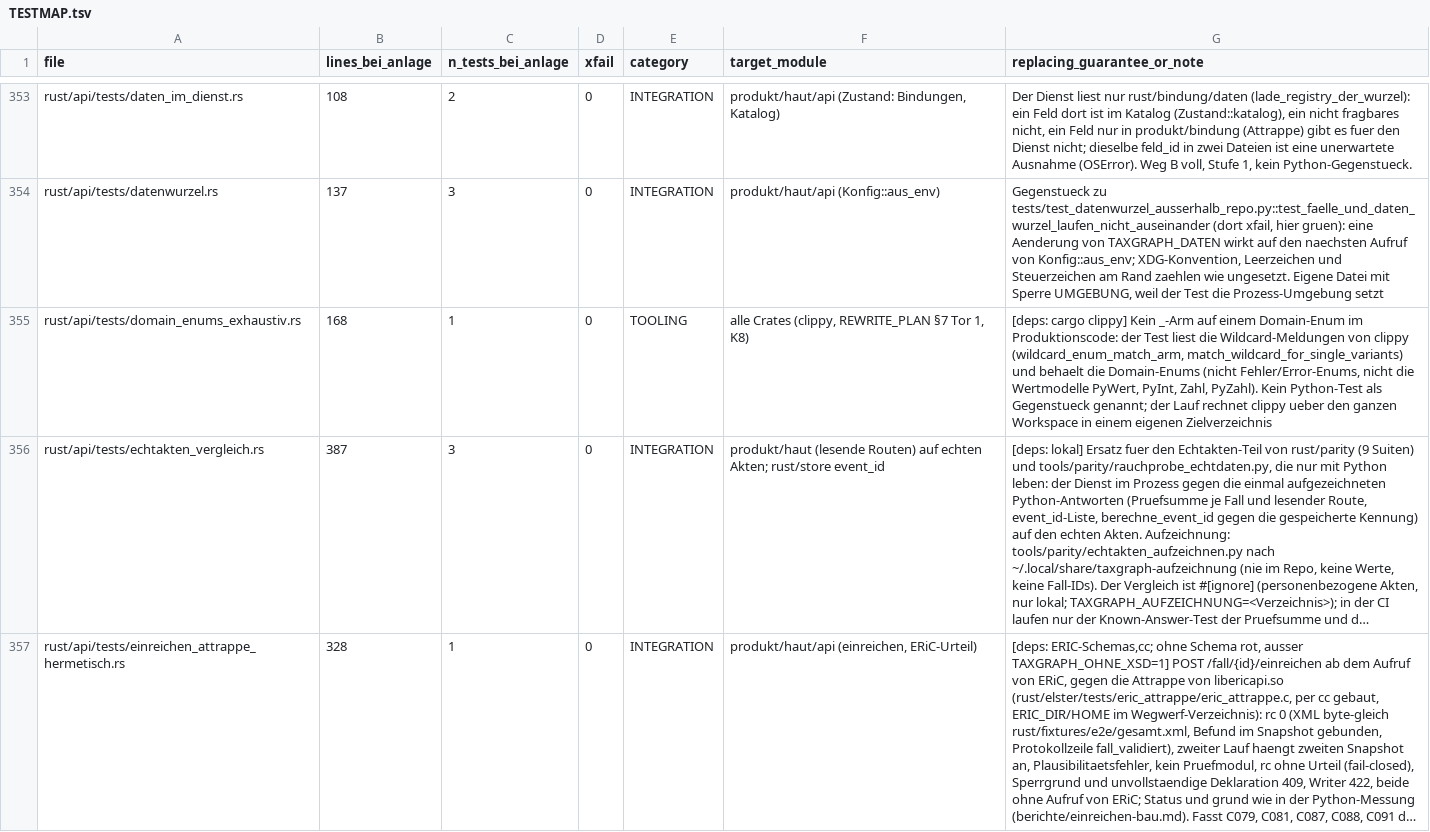
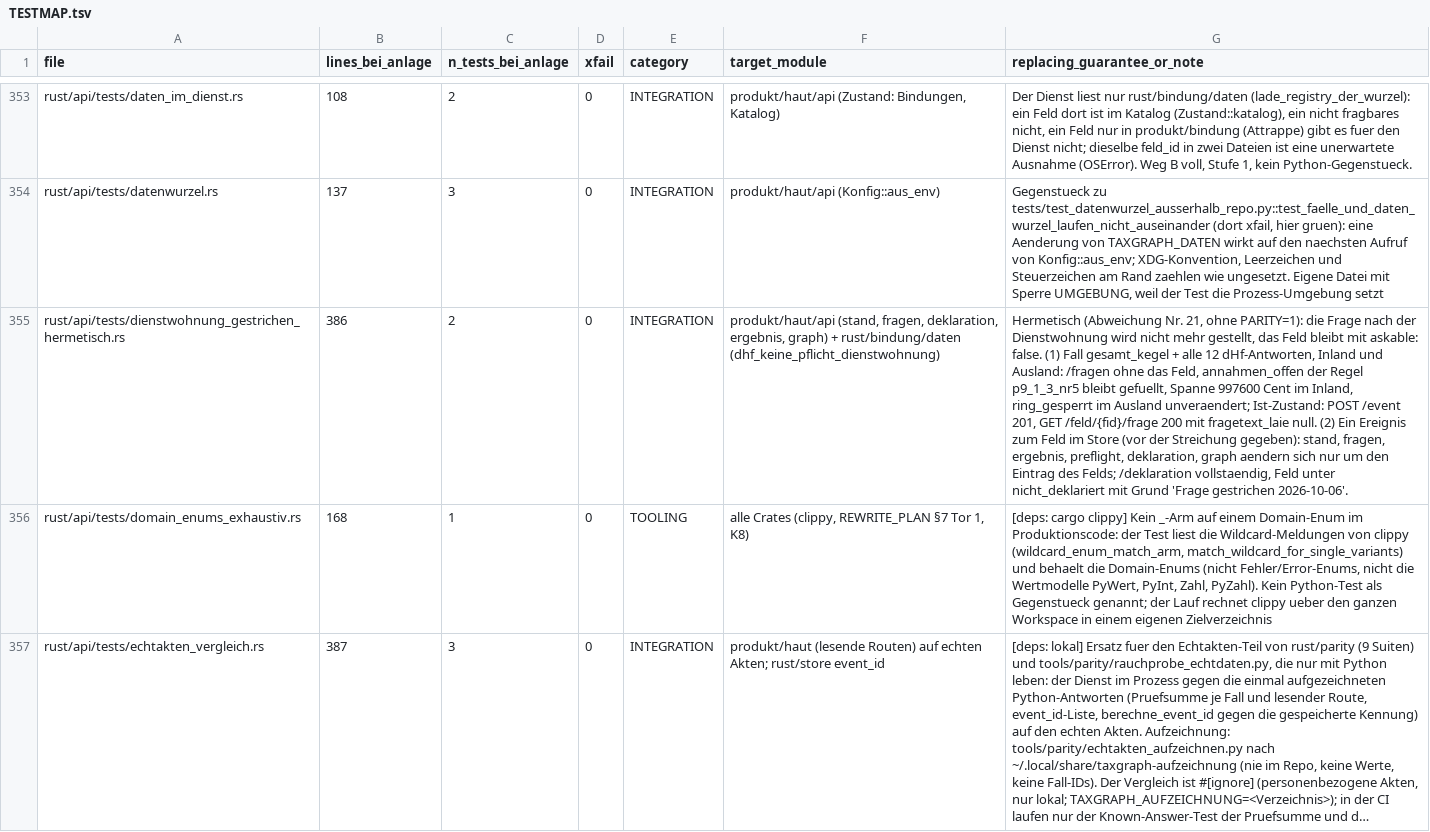
Before and after one commit to juliuswiener/taxgraph, a TSV file: rust/TESTMAP.tsv, drawn as a sheet; only a part is shown, gaps mark what is left out; the shorter side is filled out with more unchanged rows; long unchanged cells end in …; the diff covers the shown part only; the diff names each change by its address in the sheet, - before the commit and + after, or states it on an @@ line.

Commit message:
feat(bindung): Frage dhf_keine_pflicht_dienstwohnung nicht mehr stellen (askable: false)
Entscheidung Julius 2026-10-06: "erstmal streichen"; VZ 2026 ist ein eigenes Paket.
Das Feld bleibt mit askable: false in der Bindung (Muster spenden_vermoegensstock).
Ein Streichen aus der Bindung (FELD_BESTAND 'entfernt') haette jede Akte mit alter
Antwort unvollstaendig gemacht: /deklaration meldet dann "Feld nicht in der
Bindungstabelle", einreichungs_xml bricht ab (gemessen).

Fuer den Nutzer (gleiche Eingaben vorher/nachher): /fragen eine Frage weniger
(189 -> 188), offen um eins kleiner; Ergebnis unveraendert (Inland 997600 Cent,
Ausland weiter ausland_dhf_nicht_ring_faehig); annahmen_offen der Regel nennt die
Annahme weiter; zwei Nachbarfragen tauschen den Platz (keine_zweitwohnung,
keine_energetische_sanierung). POST /event fuer das Feld antwortet weiter 201.

- bindung_n_vor_gwg.yaml: askable false, fragetext null, frage_invertiert weg,
  elster_kz_grund nennt die Streichung (erscheint als Grund in nicht_deklariert)
- abdeckung.rs: OHNE_LESER_ERLAUBT leer (das Feld ist nicht mehr fragbar)
- api_stand_fragen_orakel.json neu geschrieben: nur die Frage entfaellt, offen -1,
  eine Vertauschung zweier Nachbarfragen (Diff gelesen)
- neue Tests: api/dienstwohnung_gestrichen_hermetisch (2), bescheid/
  dienstwohnung_einreichung_hermetisch (1); README Abweichung Nr. 21; TESTMAP

Mutanten (nur "rot" mit einem Test, der in der Basis gruen war):
DW1 askable wieder true + Fragetext + frage_invertiert -> dienstwohnung_gestrichen
  (beide), stand_und_fragen_wie_python, abdeckung::jedes_fragbare_feld_hat_einen_leser
DW2 elster_kz_grund leer; DW3 alter Text; DW4 Text ohne 'bewegt kein Ergebnis'
  -> eine_alte_antwort_bleibt_im_store_und_sperrt_die_akte_nicht
DW5 Feld aus der Bindung entfernt -> beide dienstwohnung_gestrichen-Tests,
  stand_und_fragen_wie_python, eine_alte_antwort_auf_die_dienstwohnung_sperrt_das_einreichen_nicht,
  jedes_feld_jeder_scheibe_steht_in_der_registry, kein_feld_ist_unbegruendet_verschwunden
DW6b askable true + Waechter gelockert (Ausnahme mit altem Grund) -> beide
  dienstwohnung_gestrichen-Tests, stand_und_fragen_wie_python (der Waechter bleibt gruen)
Kontrolle DW7b (Kommentar in der YAML): gruen.

Grenzen: PARITY=1 nicht gelaufen; /einreichen nicht ueber HTTP geprueft (ruft ERiC),
nur einreichungs_xml; die Oberflaeche zeigt eine alte Antwort unter "Schon beantwortet"
mit Kennung und Rohwert (app.js nicht ausgefuehrt).

```diff
--- a/rust/TESTMAP.tsv
+++ b/rust/TESTMAP.tsv
+row 355: rust/api/tests/dienstwohnung_gestrichen_hermetisch.rs | 386 | 2 | 0 | INTEGRATION | produkt/haut/api (stand, fragen, deklaration, ergebnis, graph) + rust/bindung/daten (dhf_keine_pflicht_dienstwohnung) | Hermetisch (Abweichung Nr. 21, ohne PARITY=1): die Frage nach der Dienstwohnung wird nicht mehr gestellt, das Feld bleibt mit askable: false. (1) Fall gesamt_kegel + alle 12 dHf-Antworten, Inland und Ausland: /fragen ohne das Feld, annahmen_offen der Regel p9_1_3_nr5 bleibt gefuellt, Spanne 997600 Cent im Inland, ring_gesperrt im Ausland unveraendert; Ist-Zustand: POST /event 201, GET /feld/{fid}/frage 200 mit fragetext_laie null. (2) Ein Ereignis zum Feld im Store (vor der Streichung gegeben): stand, fragen, ergebnis, preflight, deklaration, graph aendern sich nur um den Eintrag des Felds; /deklaration vollstaendig, Feld unter nicht_deklariert mit Grund 'Frage gestrichen 2026-10-06'.
```
Also changed, not shown: 1 added row elsewhere in this file, 6 other files.
